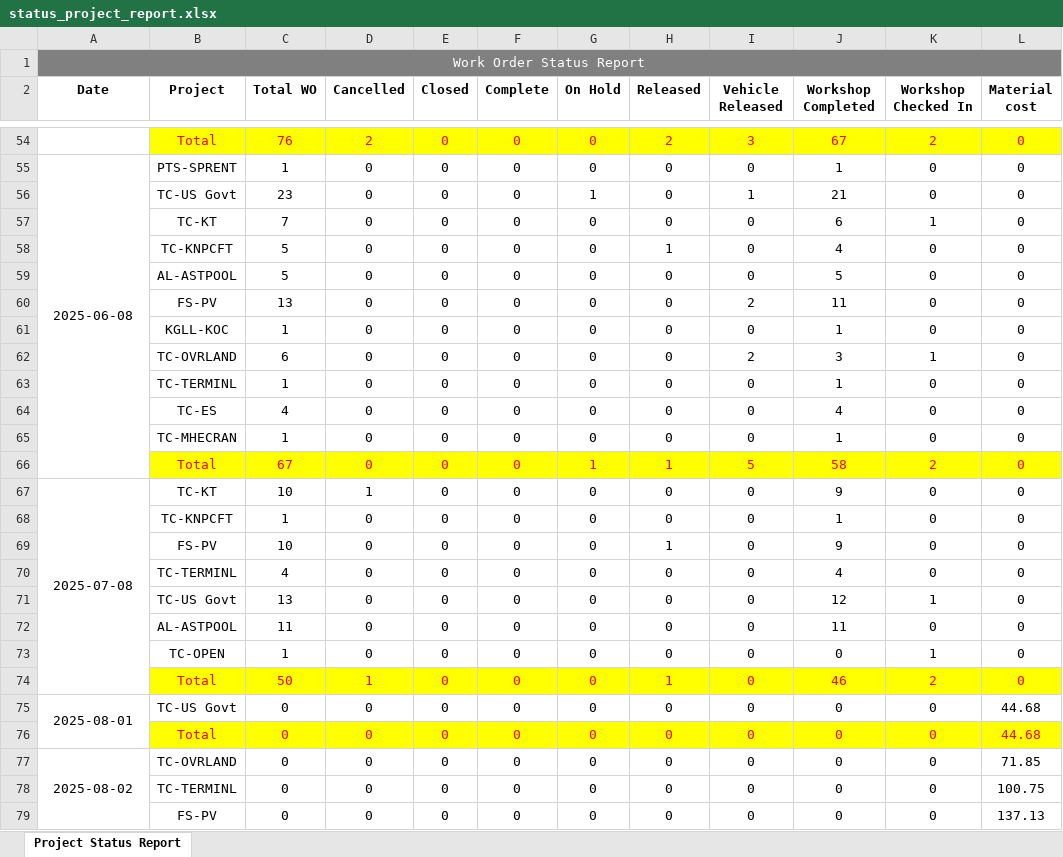
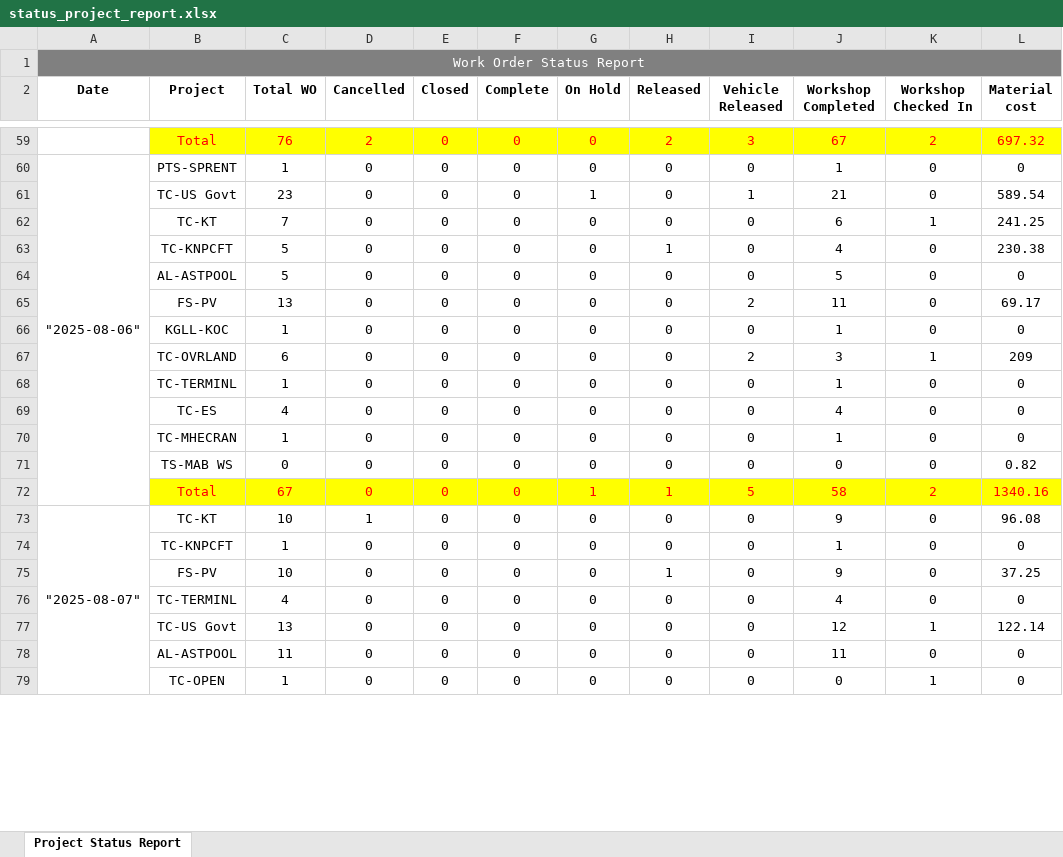
Before and after one commit to shoneshibucherian/workPy, an Excel workbook: output/status_project_report.xlsx, sheet Project Status Report, drawn as a sheet; only a part is shown, gaps mark what is left out; values as stored, in another font and other column widths than the file's, no borders; removed rows and columns are numbered as before the commit, all else as after; the diff covers the shown part only; the diff names each change by its address in the sheet, - before the commit and + after, or states it on an @@ line.

Commit message:
cleaned the code better and added a config file to manage date formate

```diff
--- a/output/status_project_report.xlsx (sheet Project Status Report)
+++ b/output/status_project_report.xlsx (sheet Project Status Report)
-L59 (Material cost): 0
+L59 (Material cost): 697.32
-A60 (Date): 2025-06-08
+A60 (Date): "2025-08-06"
-L61 (Material cost): 0
+L61 (Material cost): 589.54
-L62 (Material cost): 0
+L62 (Material cost): 241.25
-L63 (Material cost): 0
+L63 (Material cost): 230.38
-L65 (Material cost): 0
+L65 (Material cost): 69.17
-L67 (Material cost): 0
+L67 (Material cost): 209
@@ row 116 moved to row 71: TS-MAB WS @@
-L72 (Material cost): 0
+L72 (Material cost): 1340.16
-A73 (Date): 2025-07-08
+A73 (Date): "2025-08-07"
-A67:A74 merged
+A73:A83 merged
-L73 (Material cost): 0
+L73 (Material cost): 96.08
-L75 (Material cost): 0
+L75 (Material cost): 37.25
-L77 (Material cost): 0
+L77 (Material cost): 122.14
-row 74:  | Total | 50 | 1 | 0 | 0 | 0 | 1 | 0 | 46 | 2 | 0
-row 75: 2025-08-01 | TC-US Govt | 0 | 0 | 0 | 0 | 0 | 0 | 0 | 0 | 0 | 44.68
-row 76:  | Total | 0 | 0 | 0 | 0 | 0 | 0 | 0 | 0 | 0 | 44.68
-row 77: 2025-08-02 | TC-OVRLAND | 0 | 0 | 0 | 0 | 0 | 0 | 0 | 0 | 0 | 71.85
-row 78:  | TC-TERMINL | 0 | 0 | 0 | 0 | 0 | 0 | 0 | 0 | 0 | 100.75
-row 79:  | FS-PV | 0 | 0 | 0 | 0 | 0 | 0 | 0 | 0 | 0 | 137.13
```
Also changed, not shown: 3 added rows, 86 removed rows, 12 moved rows, 94 edited cells and merged cells elsewhere in this sheet, 25 other files.
